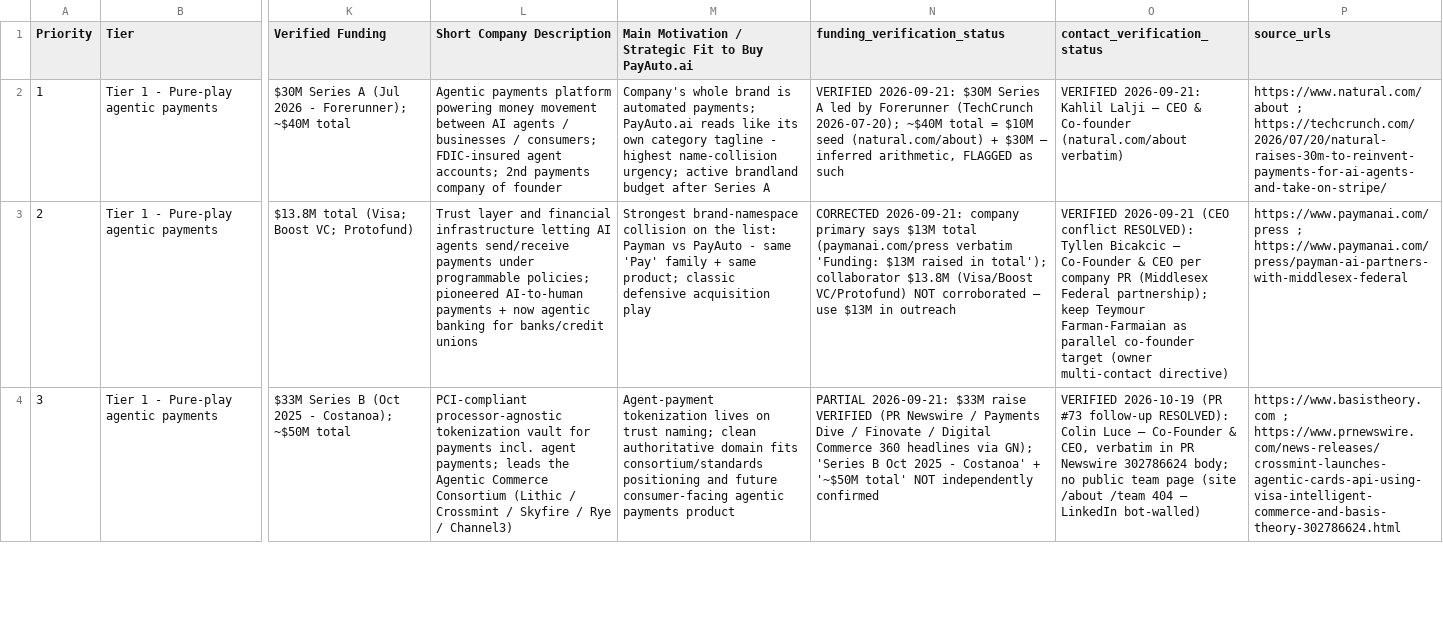
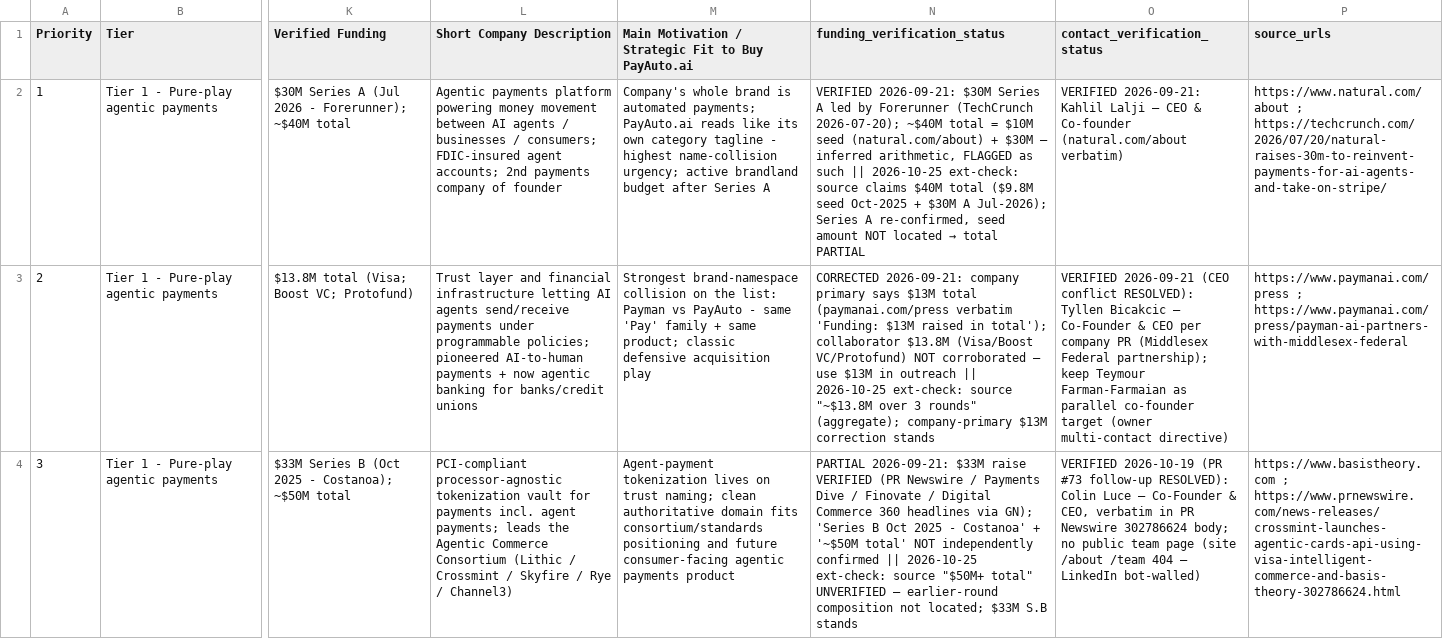
Before and after one commit to cerebraino/TurnKeySold, a CSV file: payauto_ai_acquisition_targets.csv, drawn as a sheet; only a part is shown, gaps mark what is left out; the diff covers the shown part only; the diff names each change by its address in the sheet, - before the commit and + after, or states it on an @@ line.

```diff
--- a/payauto_ai_acquisition_targets.csv
+++ b/payauto_ai_acquisition_targets.csv
@@ N2 (funding_verification_status): …as such → …as such || 2026-10-25 ext-check: source claims $40M total ($9.8M seed Oct-2025 + $30M A Jul-2026); Series A re-confirmed, seed amount NOT located → total PARTIAL @@
-N3 (funding_verification_status): …in outreach
+N3 (funding_verification_status): …in outreach || 2026-10-25 ext-check: source "~$13.8M over 3 rounds" (aggregate); company-primary $13M correction stands
-N4 (funding_verification_status): …independently confirmed
+N4 (funding_verification_status): …independently confirmed || 2026-10-25 ext-check: source "$50M+ total" UNVERIFIED — earlier-round composition not located; $33M S.B stands
```
Also changed, not shown: 6 edited cells elsewhere in this file, DOMAINS/payauto.ai/01-research/payauto_ai_acquisition_targets.csv, payments_family_buyers_master.csv, 3 other files.
